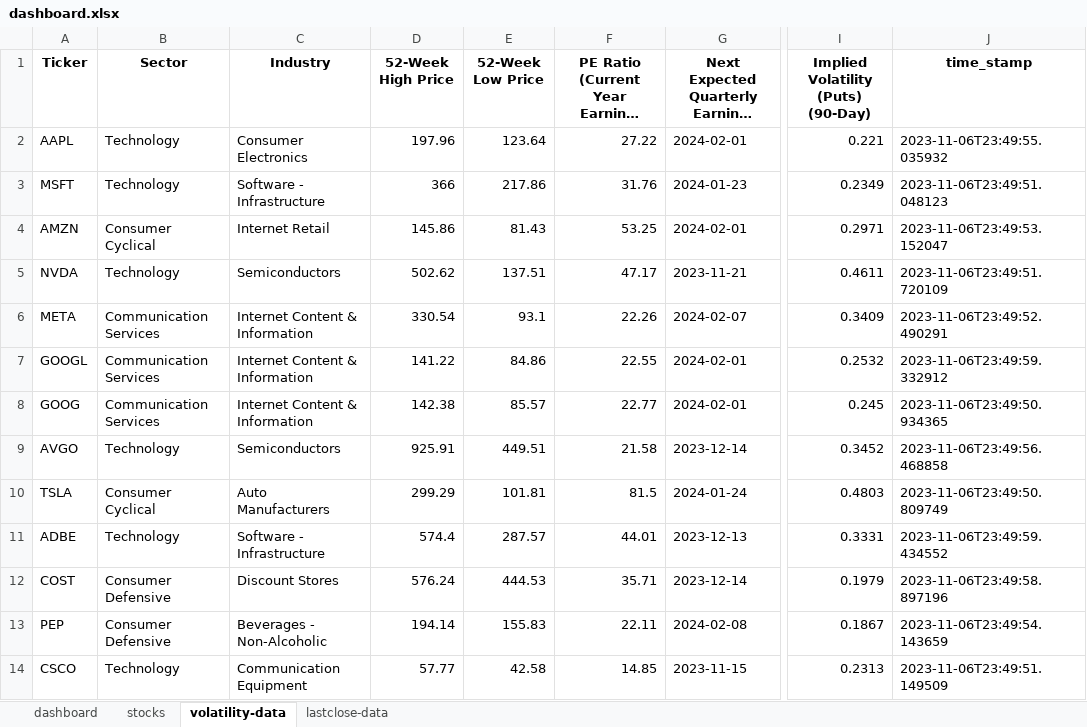
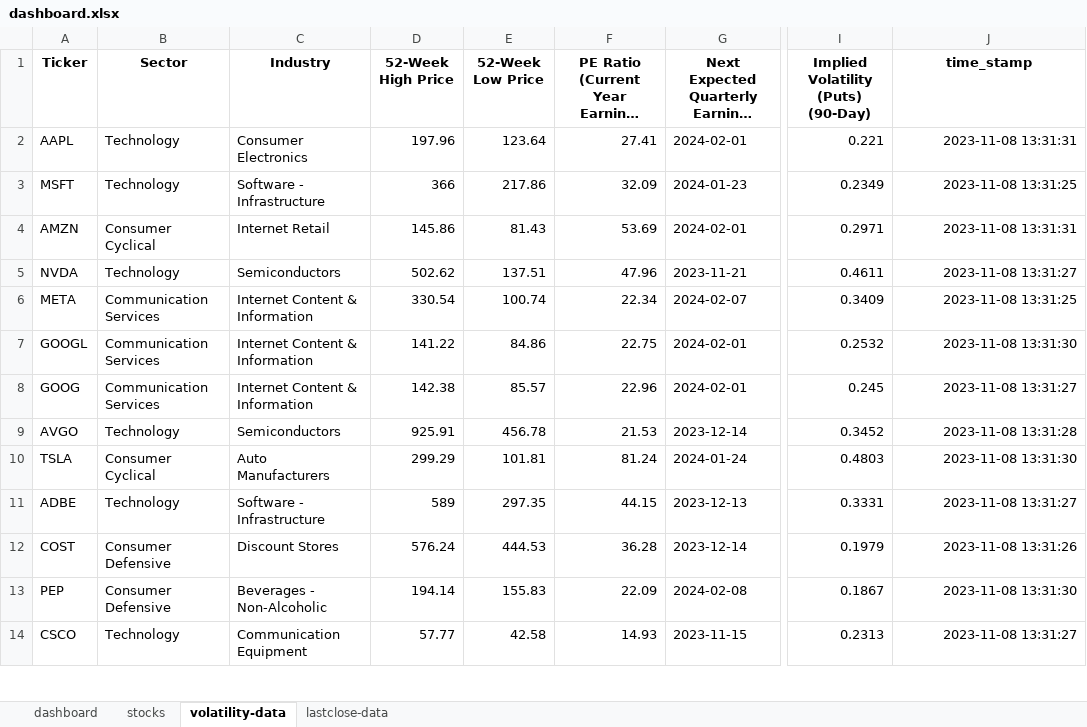
Before and after one commit to bubuding0809/web-scrape-for-jarrett, an Excel workbook: dashboard.xlsx, sheet volatility-data, drawn as a sheet; only a part is shown, gaps mark what is left out; long unchanged cells end in …; values as stored, in another font and other column widths than the file's, no borders; the diff covers the shown part only; the diff names each change by its address in the sheet, - before the commit and + after, or states it on an @@ line.

```diff
--- a/dashboard.xlsx (sheet volatility-data)
+++ b/dashboard.xlsx (sheet volatility-data)
-F2: 27.22
+F2: 27.41
-J2 (time_stamp): 2023-11-06T23:49:55.035932
+J2 (time_stamp): 2023-11-08 13:31:31
-F3: 31.76
+F3: 32.09
-J3 (time_stamp): 2023-11-06T23:49:51.048123
+J3 (time_stamp): 2023-11-08 13:31:25
-F4: 53.25
+F4: 53.69
-J4 (time_stamp): 2023-11-06T23:49:53.152047
+J4 (time_stamp): 2023-11-08 13:31:31
-F5: 47.17
+F5: 47.96
-J5 (time_stamp): 2023-11-06T23:49:51.720109
+J5 (time_stamp): 2023-11-08 13:31:27
-E6 (52-Week Low Price): 93.1
+E6 (52-Week Low Price): 100.74
-F6: 22.26
+F6: 22.34
-J6 (time_stamp): 2023-11-06T23:49:52.490291
+J6 (time_stamp): 2023-11-08 13:31:25
-F7: 22.55
+F7: 22.75
-J7 (time_stamp): 2023-11-06T23:49:59.332912
+J7 (time_stamp): 2023-11-08 13:31:30
-F8: 22.77
+F8: 22.96
-J8 (time_stamp): 2023-11-06T23:49:50.934365
+J8 (time_stamp): 2023-11-08 13:31:27
-E9 (52-Week Low Price): 449.51
+E9 (52-Week Low Price): 456.78
-F9: 21.58
+F9: 21.53
-J9 (time_stamp): 2023-11-06T23:49:56.468858
+J9 (time_stamp): 2023-11-08 13:31:28
-F10: 81.5
+F10: 81.24
-J10 (time_stamp): 2023-11-06T23:49:50.809749
+J10 (time_stamp): 2023-11-08 13:31:30
-D11 (52-Week High Price): 574.4
+D11 (52-Week High Price): 589
-E11 (52-Week Low Price): 287.57
+E11 (52-Week Low Price): 297.35
-F11: 44.01
+F11: 44.15
-J11 (time_stamp): 2023-11-06T23:49:59.434552
+J11 (time_stamp): 2023-11-08 13:31:27
-F12: 35.71
+F12: 36.28
-J12 (time_stamp): 2023-11-06T23:49:58.897196
+J12 (time_stamp): 2023-11-08 13:31:26
-F13: 22.11
+F13: 22.09
-J13 (time_stamp): 2023-11-06T23:49:54.143659
+J13 (time_stamp): 2023-11-08 13:31:30
-F14: 14.85
+F14: 14.93
-J14 (time_stamp): 2023-11-06T23:49:51.149509
+J14 (time_stamp): 2023-11-08 13:31:27
```
Also changed, not shown: 202 edited cells elsewhere in this sheet, sheet lastclose-data, 3 other files.
